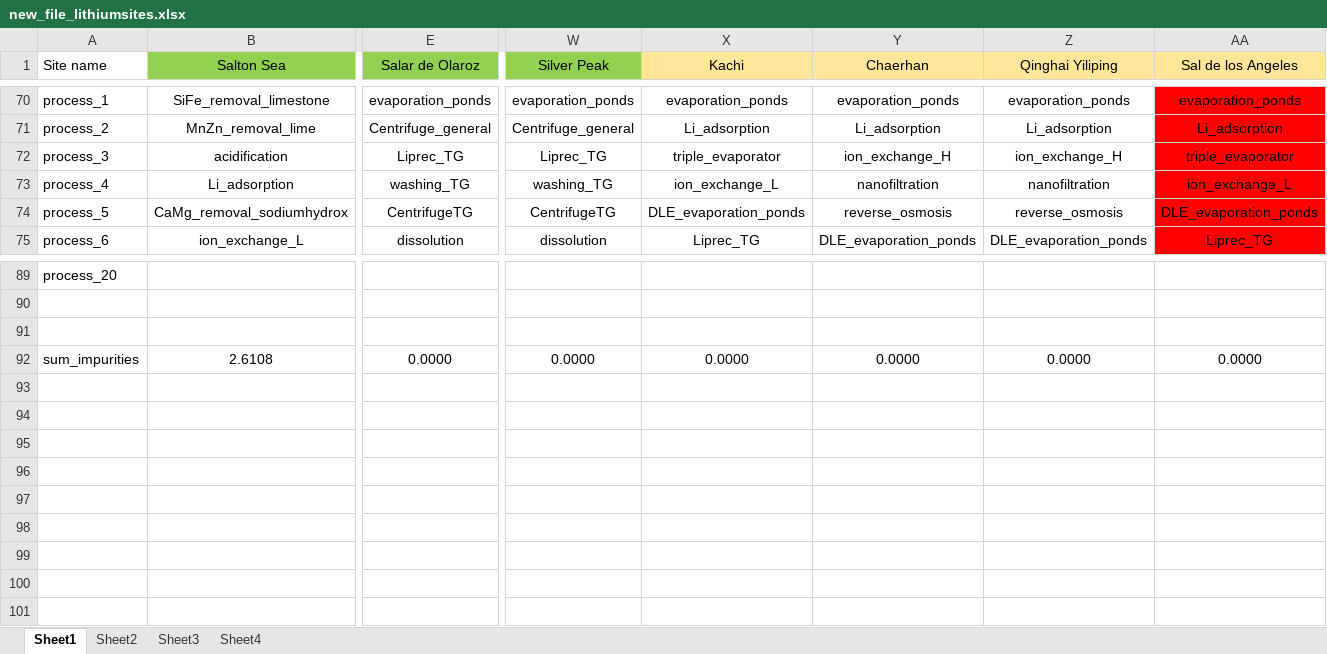
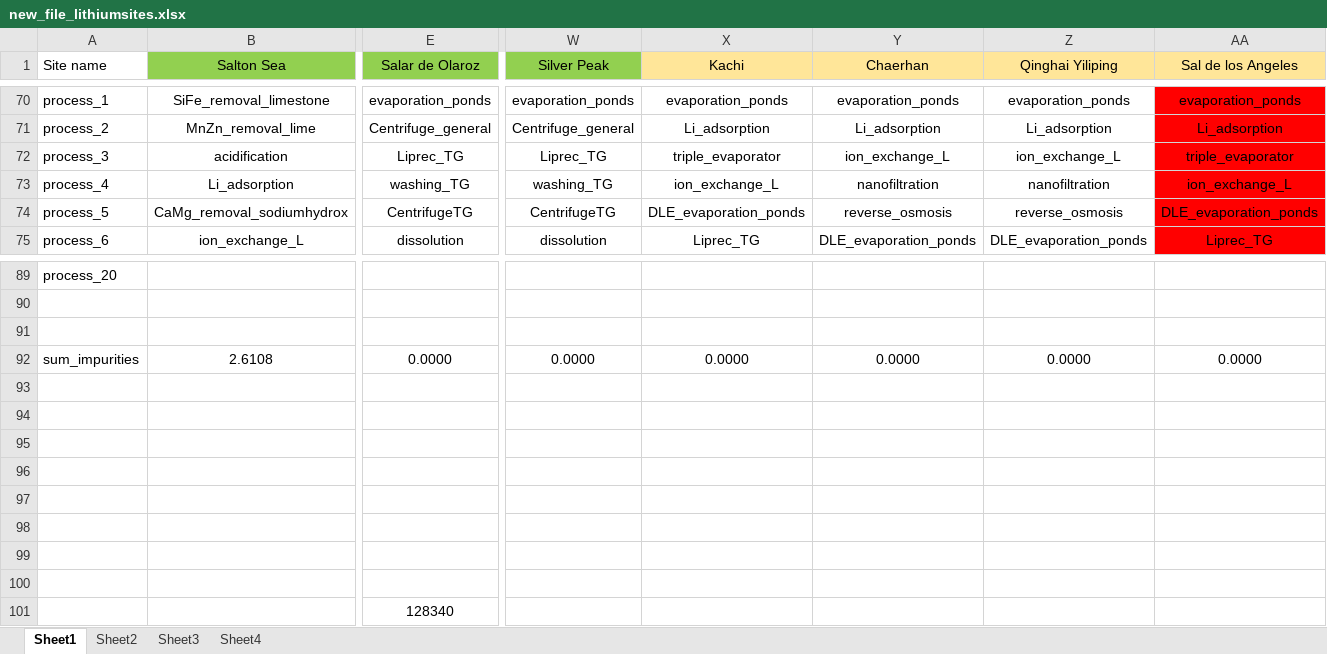
Before and after one commit to ecological-systems-design/LiBrineLCAModel, an Excel workbook: data/new_file_lithiumsites.xlsx, sheet Sheet1, drawn as a sheet; only a part is shown, gaps mark what is left out; values as stored, in another font and other column widths than the file's, no borders; rows hold the shown columns only; the diff names each change by its address in the sheet, - before the commit and + after, or states it on an @@ line.

```diff
--- a/data/new_file_lithiumsites.xlsx (sheet Sheet1)
+++ b/data/new_file_lithiumsites.xlsx (sheet Sheet1)
-Y72 (Chaerhan): ion_exchange_H
+Y72 (Chaerhan): ion_exchange_L
-Z72 (Qinghai Yiliping): ion_exchange_H
+Z72 (Qinghai Yiliping): ion_exchange_L
+row 93: (empty)
+row 94: (empty)
+row 95: (empty)
+row 96: (empty)
+row 97: (empty)
+row 98: (empty)
+row 99: (empty)
+row 100: (empty)
+row 101:  |  | 128340
```
Also changed, not shown: 51 other files.
